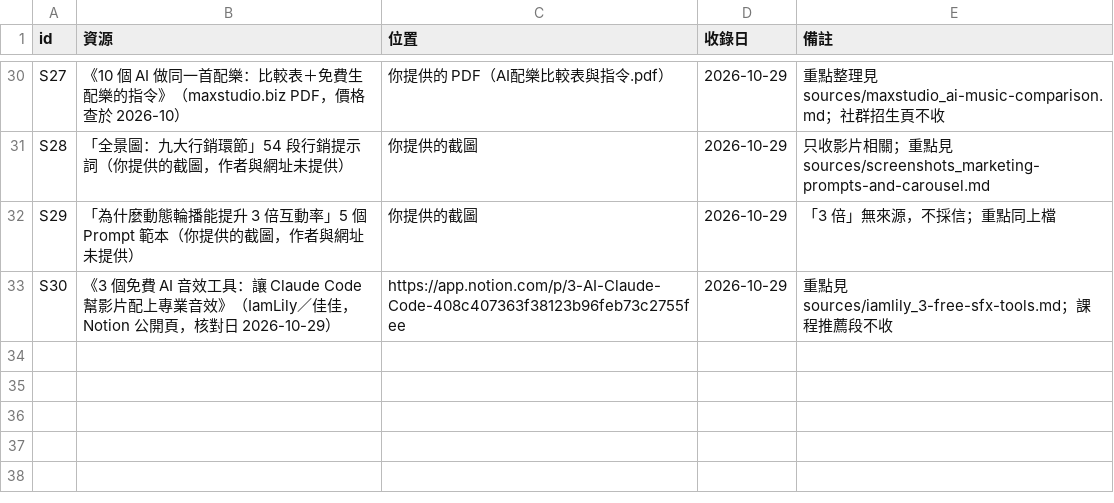
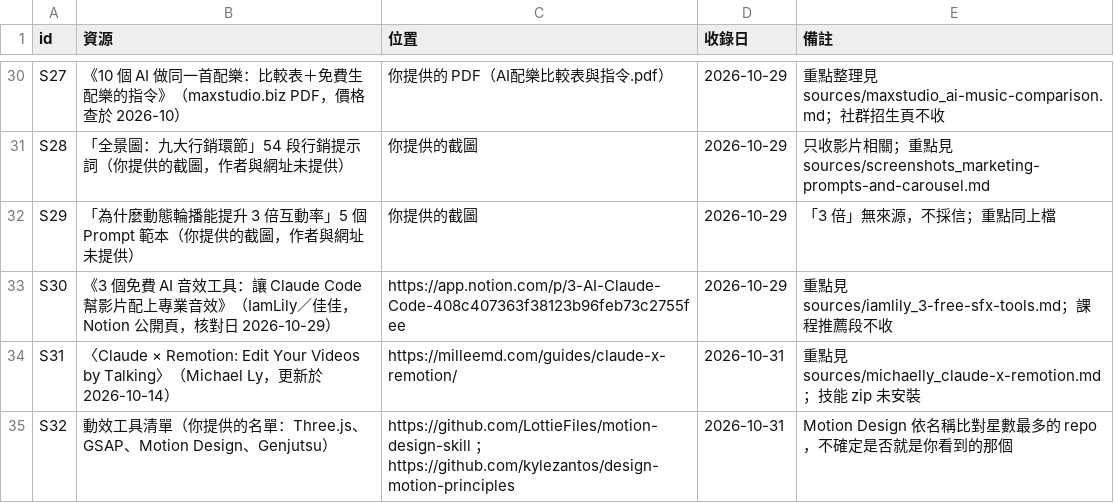
Before and after one commit to mick3412/production-playbook, a CSV file: data/sources.csv, drawn as a sheet; only a part is shown, gaps mark what is left out.

```diff
--- a/data/sources.csv
+++ b/data/sources.csv
@@ -33 +33,3 @@
 "S30","《3 個免費 AI 音效工具：讓 Claude Code 幫影片配上專業音效》（IamLily／佳佳，Notion 公開頁，核對日 2026-10-29）","https://app.notion.com/p/3-AI-Claude-Code-408c407363f38123b96feb73c2755fee","2026-10-29","重點見 sources/iamlily_3-free-sfx-tools.md；課程推薦段不收"
+"S31","〈Claude × Remotion: Edit Your Videos by Talking〉（Michael Ly，更新於 2026-10-14）","https://milleemd.com/guides/claude-x-remotion/","2026-10-31","重點見 sources/michaelly_claude-x-remotion.md；技能 zip 未安裝"
+"S32","動效工具清單（你提供的名單：Three.js、GSAP、Motion Design、Genjutsu）","https://github.com/LottieFiles/motion-design-skill ；https://github.com/kylezantos/design-motion-principles","2026-10-31","Motion Design 依名稱比對星數最多的 repo，不確定是否就是你看到的那個"
```
Also changed, not shown: data/entries.csv, data/tools.csv, 12 other files.
